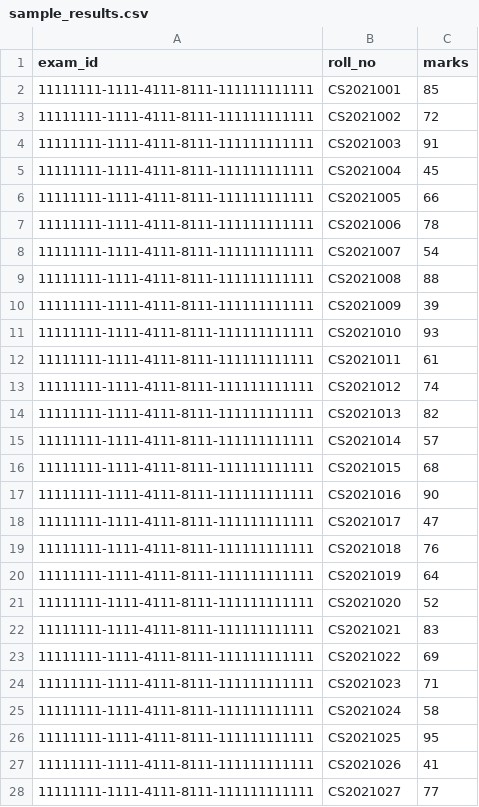
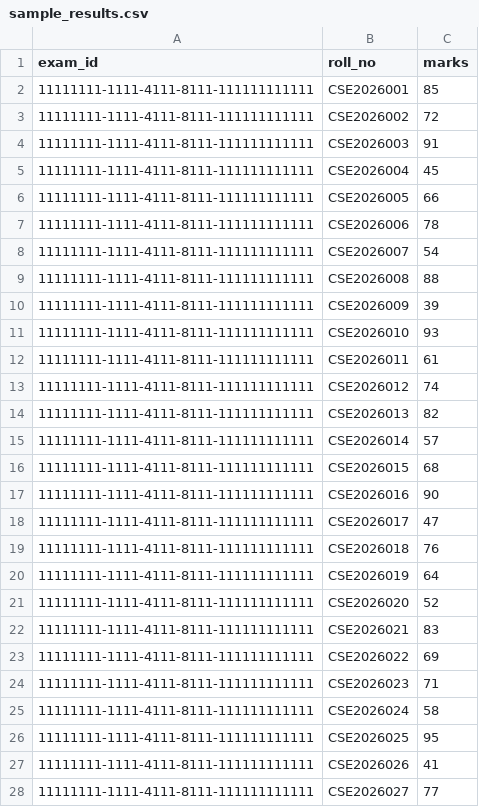
Before and after one commit to niranjanasaravanan59-ops/exam_scheduler, a CSV file: server/scripts/sample_results.csv, drawn as a sheet; only a part is shown; the diff covers the shown part only.

Commit message:
Update admin result management, improve UI, and Remove signup and keep signin flow

```diff
--- a/server/scripts/sample_results.csv
+++ b/server/scripts/sample_results.csv
@@ -1,28 +1,28 @@
 exam_id,roll_no,marks
-11111111-1111-4111-8111-111111111111,CS2021001,85
-11111111-1111-4111-8111-111111111111,CS2021002,72
-11111111-1111-4111-8111-111111111111,CS2021003,91
-11111111-1111-4111-8111-111111111111,CS2021004,45
-11111111-1111-4111-8111-111111111111,CS2021005,66
-11111111-1111-4111-8111-111111111111,CS2021006,78
-11111111-1111-4111-8111-111111111111,CS2021007,54
-11111111-1111-4111-8111-111111111111,CS2021008,88
-11111111-1111-4111-8111-111111111111,CS2021009,39
-11111111-1111-4111-8111-111111111111,CS2021010,93
-11111111-1111-4111-8111-111111111111,CS2021011,61
-11111111-1111-4111-8111-111111111111,CS2021012,74
-11111111-1111-4111-8111-111111111111,CS2021013,82
-11111111-1111-4111-8111-111111111111,CS2021014,57
-11111111-1111-4111-8111-111111111111,CS2021015,68
-11111111-1111-4111-8111-111111111111,CS2021016,90
-11111111-1111-4111-8111-111111111111,CS2021017,47
-11111111-1111-4111-8111-111111111111,CS2021018,76
-11111111-1111-4111-8111-111111111111,CS2021019,64
-11111111-1111-4111-8111-111111111111,CS2021020,52
-11111111-1111-4111-8111-111111111111,CS2021021,83
-11111111-1111-4111-8111-111111111111,CS2021022,69
-11111111-1111-4111-8111-111111111111,CS2021023,71
-11111111-1111-4111-8111-111111111111,CS2021024,58
-11111111-1111-4111-8111-111111111111,CS2021025,95
-11111111-1111-4111-8111-111111111111,CS2021026,41
-11111111-1111-4111-8111-111111111111,CS2021027,77
+11111111-1111-4111-8111-111111111111,CSE2026001,85
+11111111-1111-4111-8111-111111111111,CSE2026002,72
+11111111-1111-4111-8111-111111111111,CSE2026003,91
+11111111-1111-4111-8111-111111111111,CSE2026004,45
+11111111-1111-4111-8111-111111111111,CSE2026005,66
+11111111-1111-4111-8111-111111111111,CSE2026006,78
+11111111-1111-4111-8111-111111111111,CSE2026007,54
+11111111-1111-4111-8111-111111111111,CSE2026008,88
+11111111-1111-4111-8111-111111111111,CSE2026009,39
+11111111-1111-4111-8111-111111111111,CSE2026010,93
+11111111-1111-4111-8111-111111111111,CSE2026011,61
+11111111-1111-4111-8111-111111111111,CSE2026012,74
+11111111-1111-4111-8111-111111111111,CSE2026013,82
+11111111-1111-4111-8111-111111111111,CSE2026014,57
+11111111-1111-4111-8111-111111111111,CSE2026015,68
+11111111-1111-4111-8111-111111111111,CSE2026016,90
+11111111-1111-4111-8111-111111111111,CSE2026017,47
+11111111-1111-4111-8111-111111111111,CSE2026018,76
+11111111-1111-4111-8111-111111111111,CSE2026019,64
+11111111-1111-4111-8111-111111111111,CSE2026020,52
+11111111-1111-4111-8111-111111111111,CSE2026021,83
+11111111-1111-4111-8111-111111111111,CSE2026022,69
+11111111-1111-4111-8111-111111111111,CSE2026023,71
+11111111-1111-4111-8111-111111111111,CSE2026024,58
+11111111-1111-4111-8111-111111111111,CSE2026025,95
+11111111-1111-4111-8111-111111111111,CSE2026026,41
+11111111-1111-4111-8111-111111111111,CSE2026027,77
```
Also changed, not shown: 23 edited cells elsewhere in this file, 16 other files.
